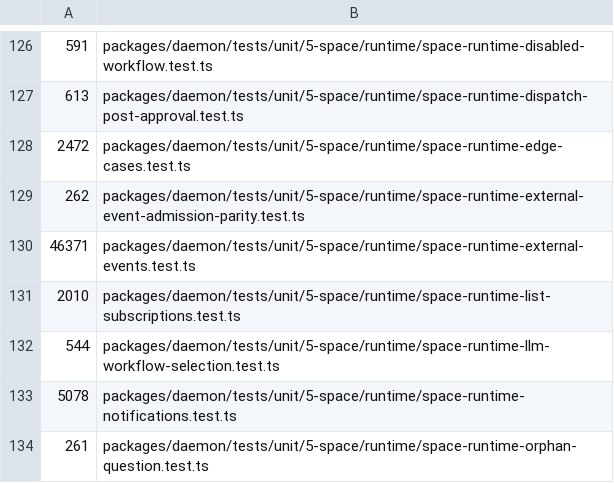
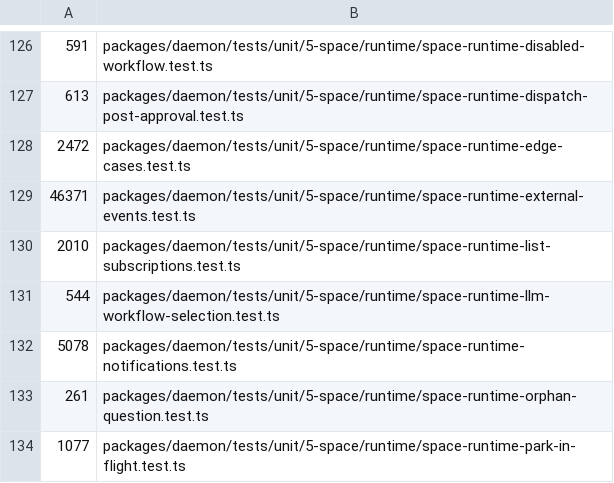
Before and after one commit to lsm/HyperNeo, a TSV file: scripts/shard-weights.tsv, drawn as a sheet; only a part is shown, gaps mark what is left out; the shorter side is filled out with more unchanged rows; the diff names each change by its address in the sheet, - before the commit and + after, or states it on an @@ line.

Commit message:
refactor(events): delete V1 defer-delivery machinery in space-runtime.ts
Remove the remaining in-memory pending-node queue, flush writers, and
requeue helpers from SpaceRuntime. Queue health now reports zero in-memory
depth and long-horizon agents own the only persisted-delivery rehydration
path. Drop the legacy external-event admission-parity test and the
legacy held-delivery assertions in external-events and stop-park suites.
Update shard-weights.tsv after deleting the admission-parity file.

```diff
--- a/scripts/shard-weights.tsv
+++ b/scripts/shard-weights.tsv
-row 129: 262 | packages/daemon/tests/unit/5-space/runtime/space-runtime-external-event-admission-parity.test.ts
```
Also changed, not shown: 4 other files.
